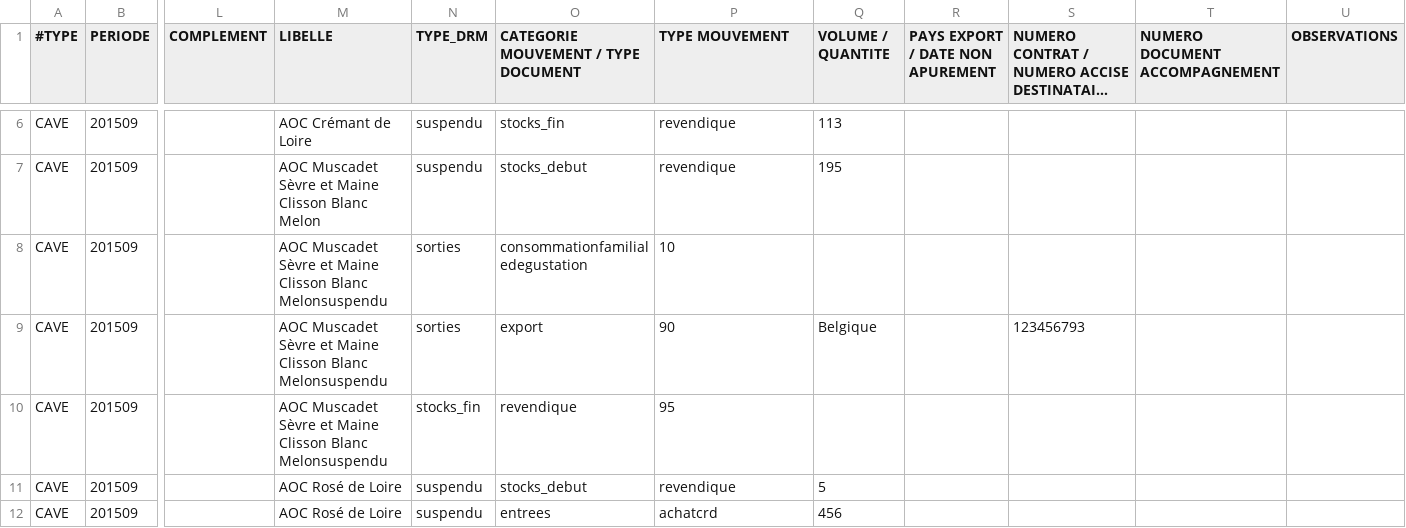
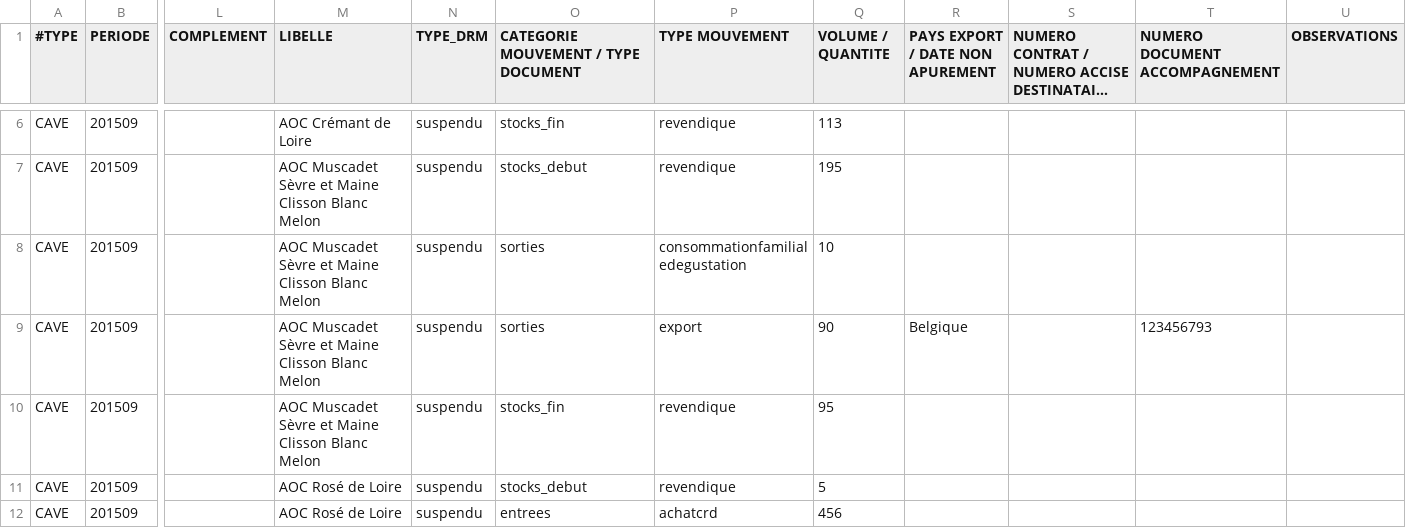
Before and after one commit to 24eme/mutualisation-douane, a CSV file: logiciels-tiers/edi/export_edi_complet.csv, drawn as a sheet; only a part is shown, gaps mark what is left out; long unchanged cells end in …; the diff names each change by its address in the sheet, - before the commit and + after, or states it on an @@ line.

Commit message:
Update export_edi_complet.csv

```diff
--- a/logiciels-tiers/edi/export_edi_complet.csv
+++ b/logiciels-tiers/edi/export_edi_complet.csv
-M8:M10 (LIBELLE): …Clisson Blanc Melonsuspendu
+M8:M10 (LIBELLE): …Clisson Blanc Melon
-N8:N9 (TYPE_DRM): sorties
+N8:N9 (TYPE_DRM): suspendu
-O8: consommationfamilialedegustation
+O8: sorties
-P8 (TYPE MOUVEMENT): 10
+P8 (TYPE MOUVEMENT): consommationfamilialedegustation
-Q8 (VOLUME / QUANTITE): (empty)
+Q8 (VOLUME / QUANTITE): 10
-O9: export
+O9: sorties
-P9 (TYPE MOUVEMENT): 90
+P9 (TYPE MOUVEMENT): export
-Q9 (VOLUME / QUANTITE): Belgique
+Q9 (VOLUME / QUANTITE): 90
-R9 (PAYS EXPORT / DATE NON APUREMENT): (empty)
+R9 (PAYS EXPORT / DATE NON APUREMENT): Belgique
-S9: 123456793
+S9: (empty)
-T9 (NUMERO DOCUMENT ACCOMPAGNEMENT): (empty)
+T9 (NUMERO DOCUMENT ACCOMPAGNEMENT): 123456793
-N10 (TYPE_DRM): stocks_fin
+N10 (TYPE_DRM): suspendu
-O10: revendique
+O10: stocks_fin
-P10 (TYPE MOUVEMENT): 95
+P10 (TYPE MOUVEMENT): revendique
-Q10 (VOLUME / QUANTITE): (empty)
+Q10 (VOLUME / QUANTITE): 95
```
